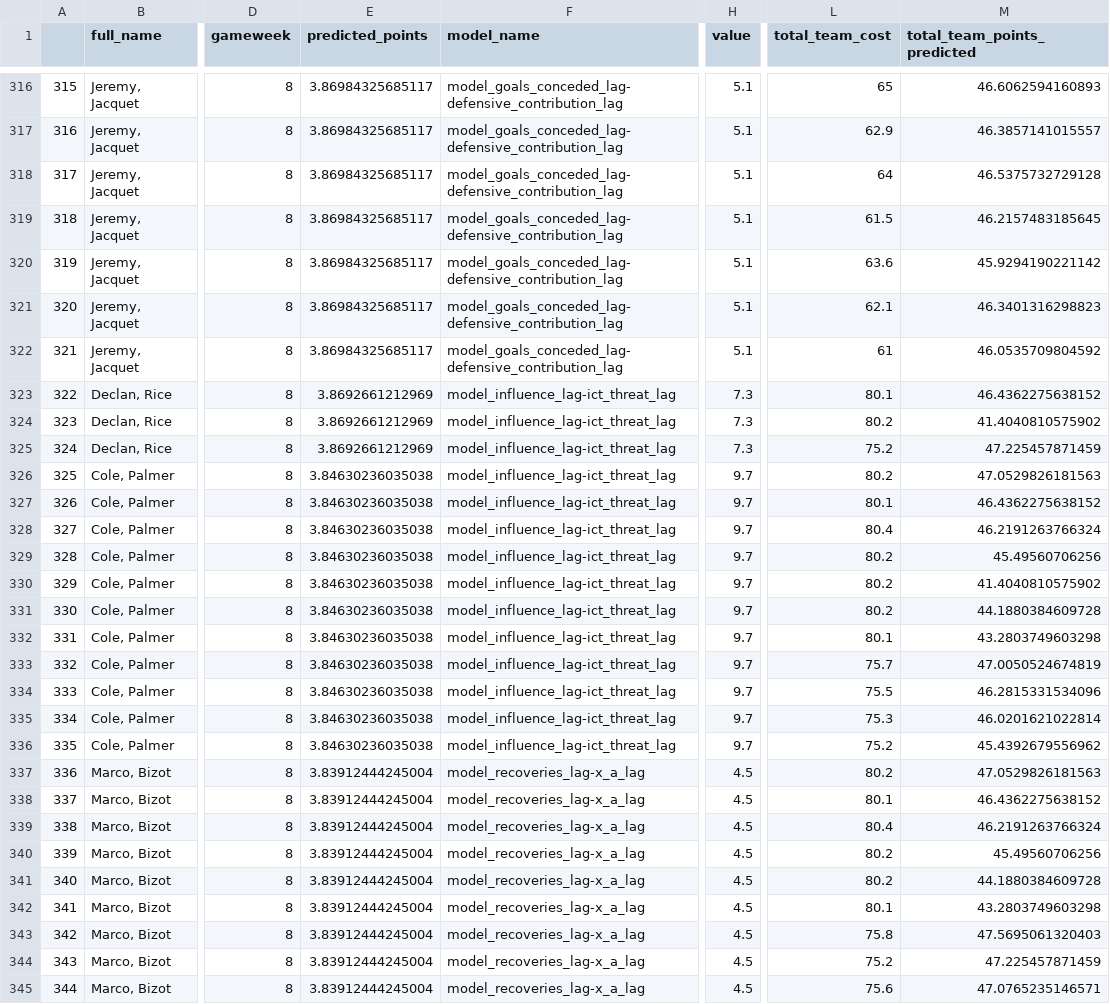
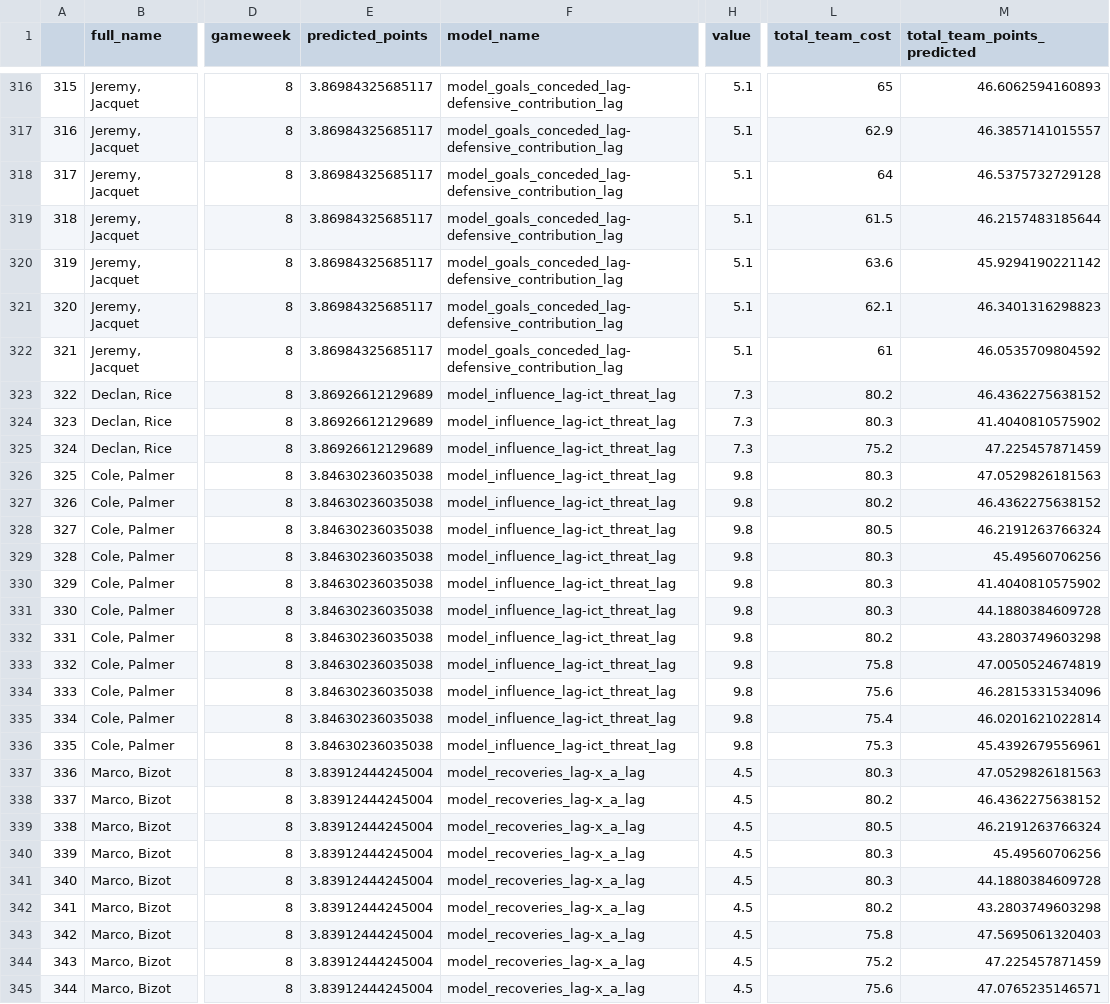
Before and after one commit to ARW4/FPL_Project, a CSV file: Starting_XI_Predictions.csv, drawn as a sheet; only a part is shown, gaps mark what is left out; the diff covers the shown part only; the diff names each change by its address in the sheet, - before the commit and + after, or states it on an @@ line.

```diff
--- a/Starting_XI_Predictions.csv
+++ b/Starting_XI_Predictions.csv
-M319 (total_team_points_predicted): 46.2157483185645
+M319 (total_team_points_predicted): 46.2157483185644
-E323:E325 (predicted_points): 3.8692661212969
+E323:E325 (predicted_points): 3.86926612129689
-L323 (total_team_cost): 80.1
+L323 (total_team_cost): 80.2
-L324 (total_team_cost): 80.2
+L324 (total_team_cost): 80.3
-H326:H336 (value): 9.7
+H326:H336 (value): 9.8
-L326 (total_team_cost): 80.2
+L326 (total_team_cost): 80.3
-L327 (total_team_cost): 80.1
+L327 (total_team_cost): 80.2
-L328 (total_team_cost): 80.4
+L328 (total_team_cost): 80.5
-L329:L331 (total_team_cost): 80.2
+L329:L331 (total_team_cost): 80.3
-L332 (total_team_cost): 80.1
+L332 (total_team_cost): 80.2
-L333 (total_team_cost): 75.7
+L333 (total_team_cost): 75.8
-L334 (total_team_cost): 75.5
+L334 (total_team_cost): 75.6
-L335 (total_team_cost): 75.3
+L335 (total_team_cost): 75.4
-L336 (total_team_cost): 75.2
+L336 (total_team_cost): 75.3
-M336 (total_team_points_predicted): 45.4392679556962
+M336 (total_team_points_predicted): 45.4392679556961
-L337 (total_team_cost): 80.2
+L337 (total_team_cost): 80.3
-L338 (total_team_cost): 80.1
+L338 (total_team_cost): 80.2
-L339 (total_team_cost): 80.4
+L339 (total_team_cost): 80.5
-L340:L341 (total_team_cost): 80.2
+L340:L341 (total_team_cost): 80.3
-L342 (total_team_cost): 80.1
+L342 (total_team_cost): 80.2
```
Also changed, not shown: 150 edited cells elsewhere in this file, Player_Predictions.csv.
